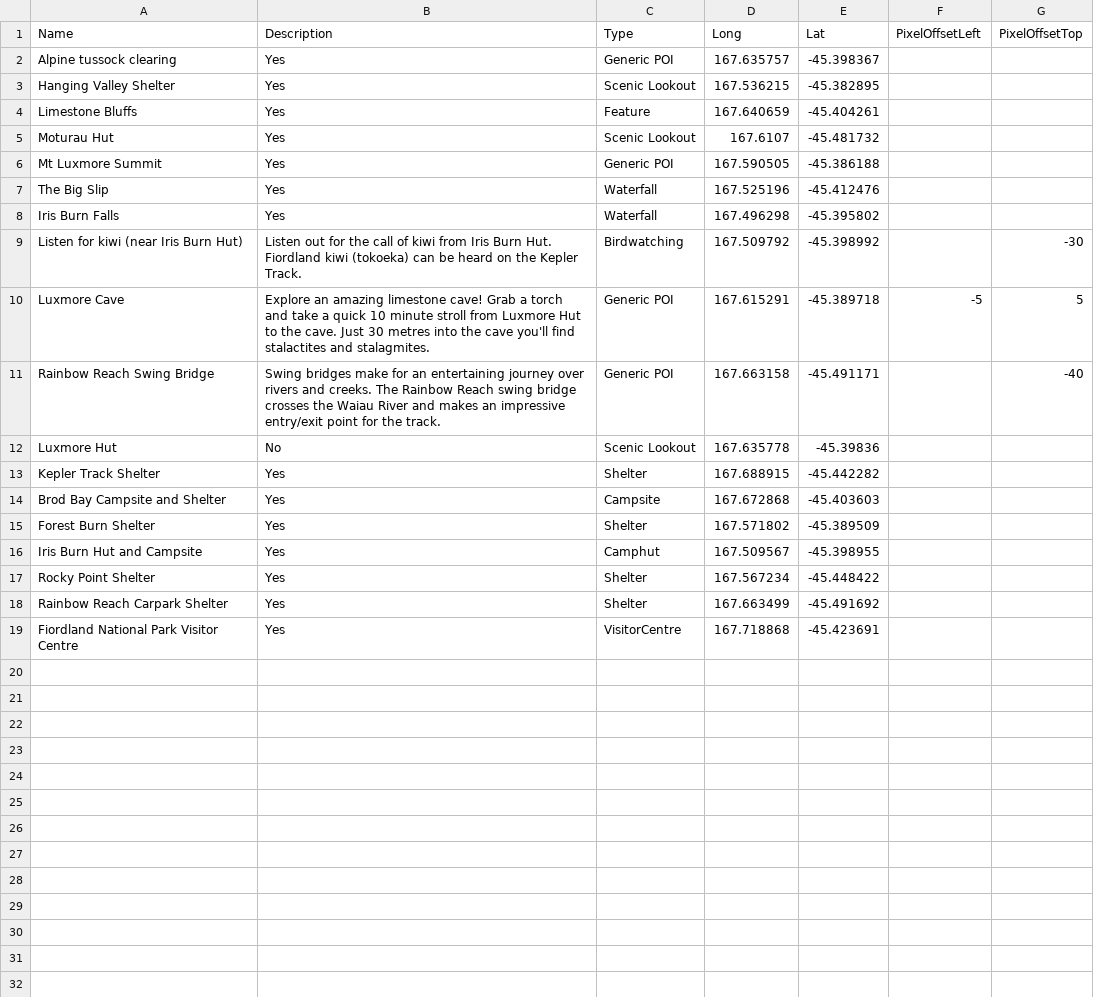
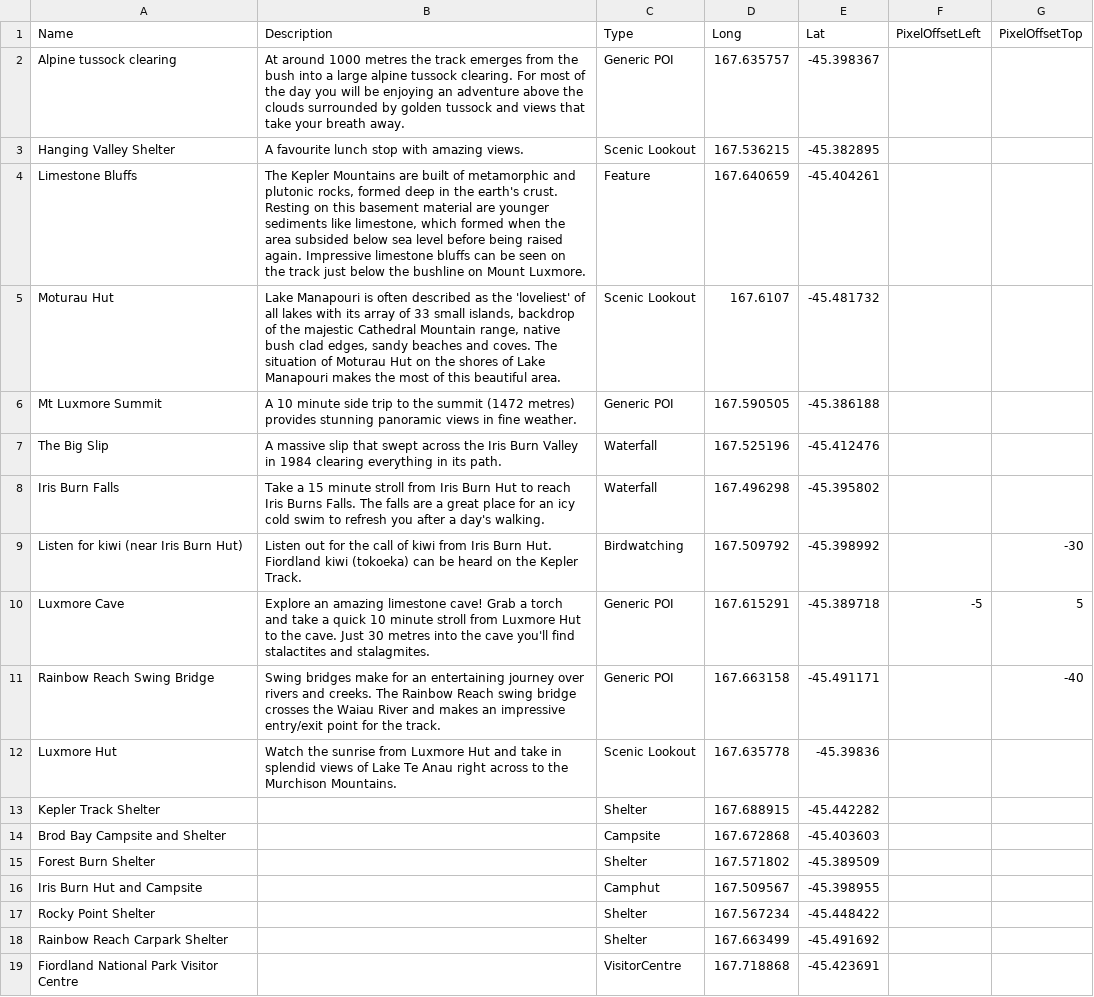
Before and after one commit to mtysoe/greatwalks-builder, a CSV file: walks/Kepler Track/locations.csv, drawn as a sheet.

```diff
--- a/walks/Kepler Track/locations.csv
+++ b/walks/Kepler Track/locations.csv
@@ -1,9 +1,9 @@
 Name,Description,Type,Long,Lat,PixelOffsetLeft,PixelOffsetTop
-"Alpine tussock clearing","Yes","Generic POI","167.635757","-45.398367"," "," "
-"Hanging Valley Shelter","Yes","Scenic Lookout","167.536215","-45.382895"," "," "
-"Limestone Bluffs","Yes","Feature","167.640659","-45.404261"," "," "
-"Moturau Hut","Yes","Scenic Lookout","167.6107","-45.481732"," "," "
-"Mt Luxmore Summit","Yes","Generic POI","167.590505","-45.386188"," "," "
-"The Big Slip","Yes","Waterfall","167.525196","-45.412476"," "," "
-"Iris Burn Falls","Yes","Waterfall","167.496298","-45.395802"," "," "
+"Alpine tussock clearing","At around 1000 metres the track emerges from the bush into a large alpine tussock clearing. For most of the day you will be enjoying an adventure above the clouds surrounded by golden tussock and views that take your breath away. ","Generic POI","167.635757","-45.398367"," "," "
+"Hanging Valley Shelter","A favourite lunch stop with amazing views.","Scenic Lookout","167.536215","-45.382895"," "," "
+"Limestone Bluffs","The Kepler Mountains are built of metamorphic and plutonic rocks, formed deep in the earth's crust. Resting on this basement material are younger sediments like limestone, which formed when the area subsided below sea level before being raised again. Impressive limestone bluffs can be seen on the track just below the bushline on Mount Luxmore. ","Feature","167.640659","-45.404261"," "," "
+"Moturau Hut","Lake Manapouri is often described as the 'loveliest' of all lakes with its array of 33 small islands, backdrop of the majestic Cathedral Mountain range, native bush clad edges, sandy beaches and coves. The situation of Moturau Hut on the shores of Lake Manapouri makes the most of this beautiful area.","Scenic Lookout","167.6107","-45.481732"," "," "
+"Mt Luxmore Summit","A 10 minute side trip to the summit (1472 metres) provides stunning panoramic views in fine weather.","Generic POI","167.590505","-45.386188"," "," "
+"The Big Slip","A massive slip that swept across the Iris Burn Valley in 1984 clearing everything in its path.","Waterfall","167.525196","-45.412476"," "," "
+"Iris Burn Falls","Take a 15 minute stroll from Iris Burn Hut to reach Iris Burns Falls. The falls are a great place for an icy cold swim to refresh you after a day's walking.","Waterfall","167.496298","-45.395802"," "," "
 "Listen for kiwi (near Iris Burn Hut)","Listen out for the call of kiwi from Iris Burn Hut. Fiordland kiwi (tokoeka) can be heard on the Kepler Track. ","Birdwatching","167.509792","-45.398992"," ","-30"
@@ -11,9 +11,9 @@ Name,Description,Type,Long,Lat,PixelOffsetLeft,PixelOffsetTop
 "Rainbow Reach Swing Bridge","Swing bridges make for an entertaining journey over rivers and creeks. The Rainbow Reach swing bridge crosses the Waiau River and makes an impressive entry/exit point for the track.","Generic POI","167.663158","-45.491171"," ","-40"
-"Luxmore Hut","No","Scenic Lookout","167.635778","-45.39836"," "," "
-"Kepler Track Shelter","Yes","Shelter","167.688915","-45.442282"," "," "
-"Brod Bay Campsite and Shelter","Yes","Campsite","167.672868","-45.403603"," "," "
-"Forest Burn Shelter","Yes","Shelter","167.571802","-45.389509"," "," "
-"Iris Burn Hut and Campsite","Yes","Camphut","167.509567","-45.398955"," "," "
-"Rocky Point Shelter","Yes","Shelter","167.567234","-45.448422"," "," "
-"Rainbow Reach Carpark Shelter","Yes","Shelter","167.663499","-45.491692"," "," "
-"Fiordland National Park Visitor Centre","Yes","VisitorCentre","167.718868","-45.423691"," "," "
+"Luxmore Hut","Watch the sunrise from Luxmore Hut and take in splendid views of Lake Te Anau right across to the Murchison Mountains.","Scenic Lookout","167.635778","-45.39836"," "," "
+"Kepler Track Shelter"," ","Shelter","167.688915","-45.442282"," "," "
+"Brod Bay Campsite and Shelter"," ","Campsite","167.672868","-45.403603"," "," "
+"Forest Burn Shelter"," ","Shelter","167.571802","-45.389509"," "," "
+"Iris Burn Hut and Campsite"," ","Camphut","167.509567","-45.398955"," "," "
+"Rocky Point Shelter"," ","Shelter","167.567234","-45.448422"," "," "
+"Rainbow Reach Carpark Shelter"," ","Shelter","167.663499","-45.491692"," "," "
+"Fiordland National Park Visitor Centre"," ","VisitorCentre","167.718868","-45.423691"," "," "
```
Also changed, not shown: walks/Lake Waikaremoana/locations.csv, walks/Milford Track/locations.csv, 12 other files.
